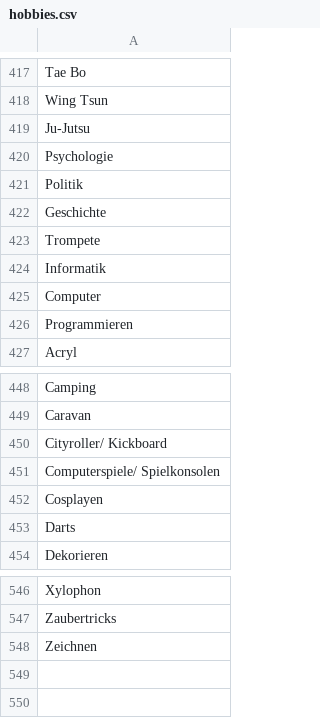
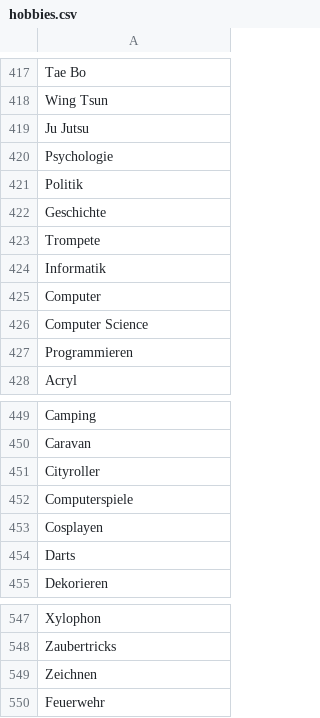
Before and after one commit to mclong6/BachelorarbeitCode, a CSV file: hobbies.csv, drawn as a sheet; only a part is shown, gaps mark what is left out; addresses are those after the commit; the diff names each change by its address in the sheet, - before the commit and + after, or states it on an @@ line.

```diff
--- a/hobbies.csv
+++ b/hobbies.csv
-A419: Ju-Jutsu
+A419: Ju Jutsu
+row 426: Computer Science
-A451: Cityroller/ Kickboard
+A451: Cityroller
-A452: Computerspiele/ Spielkonsolen
+A452: Computerspiele
+row 550: Feuerwehr
```
Also changed, not shown: location.csv, 8 other files.
